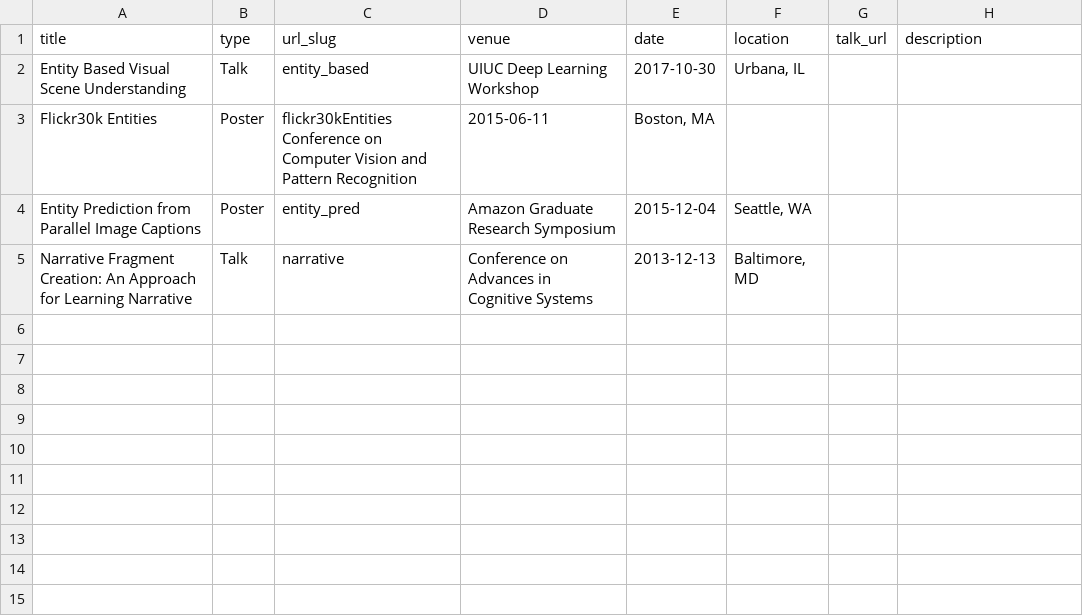
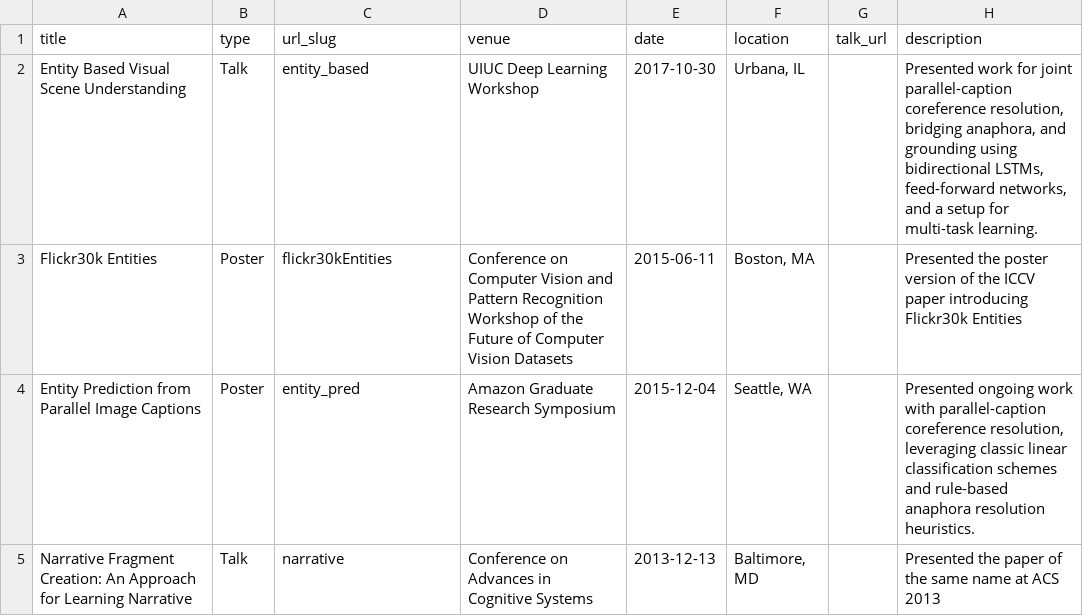
Before and after one commit to cmcervantes/academicpages.github.io, a TSV file: markdown_generator/talks.tsv, drawn as a sheet.

Commit message:
Updated talks with small descriptions

```diff
--- a/markdown_generator/talks.tsv
+++ b/markdown_generator/talks.tsv
@@ -1,5 +1,5 @@
 title	type	url_slug	venue	date	location	talk_url	description
-Entity Based Visual Scene Understanding	Talk	entity_based	UIUC Deep Learning Workshop	2017-10-30	Urbana, IL
-Flickr30k Entities	Poster	flickr30kEntities Conference on Computer Vision and Pattern Recognition	2015-06-11	Boston, MA
-Entity Prediction from Parallel Image Captions	Poster	entity_pred	Amazon Graduate Research Symposium	2015-12-04	Seattle, WA
-Narrative Fragment Creation: An Approach for Learning Narrative	Talk	narrative	Conference on Advances in Cognitive Systems	2013-12-13	Baltimore, MD
+Entity Based Visual Scene Understanding	Talk	entity_based	UIUC Deep Learning Workshop	2017-10-30	Urbana, IL		Presented work for joint parallel-caption coreference resolution, bridging anaphora, and grounding using bidirectional LSTMs, feed-forward networks, and a setup for multi-task learning.
+Flickr30k Entities	Poster	flickr30kEntities	Conference on Computer Vision and Pattern Recognition Workshop of the Future of Computer Vision Datasets	2015-06-11	Boston, MA		Presented the poster version of the ICCV paper introducing Flickr30k Entities
+Entity Prediction from Parallel Image Captions	Poster	entity_pred	Amazon Graduate Research Symposium	2015-12-04	Seattle, WA		Presented ongoing work with parallel-caption coreference resolution, leveraging classic linear classification schemes and rule-based anaphora resolution heuristics.
+Narrative Fragment Creation: An Approach for Learning Narrative	Talk	narrative	Conference on Advances in Cognitive Systems	2013-12-13	Baltimore, MD		Presented the paper of the same name at ACS 2013
```
Also changed, not shown: 9 other files.
